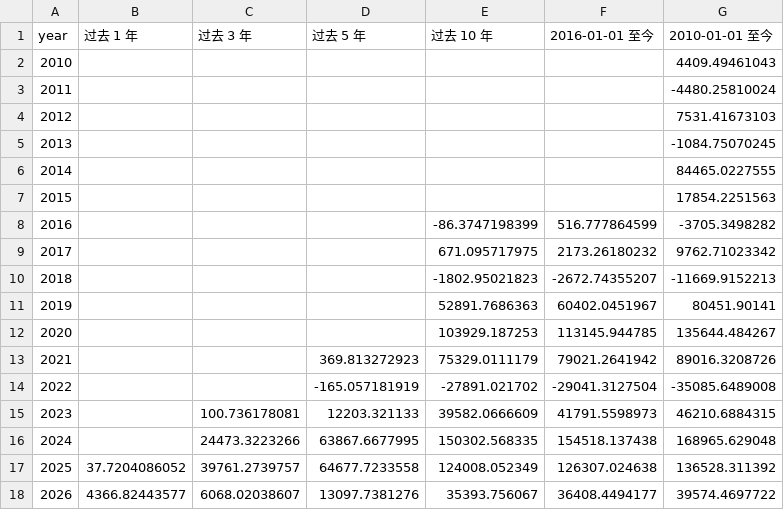
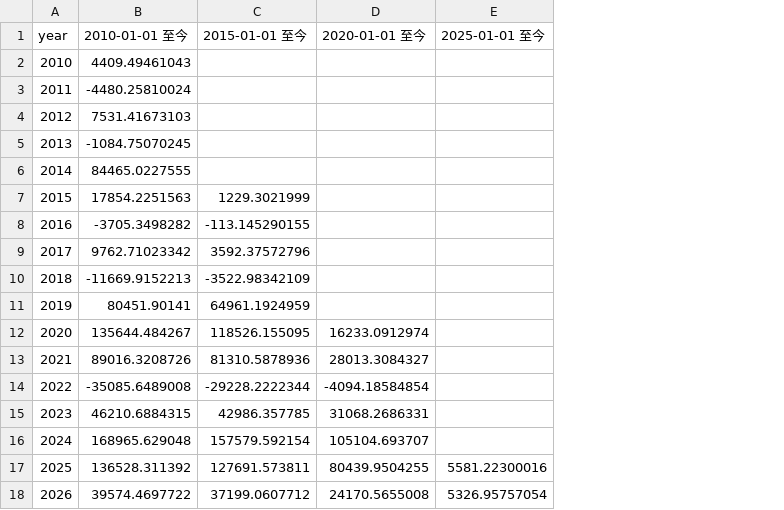
Before and after one commit to yqyang733/AlphaTrack, a CSV file: reports/qlab_portfolio_windows.annual_matrix.csv, drawn as a sheet; removed rows and columns are numbered as before the commit, all else as after; the diff names each change by its address in the sheet, - before the commit and + after, or states it on an @@ line.

```diff
--- a/reports/qlab_portfolio_windows.annual_matrix.csv
+++ b/reports/qlab_portfolio_windows.annual_matrix.csv
-column B, rows 1-18: 过去 1 年 |  |  |  |  |  |  |  |  |  |  |  |  |  |  |  | 37.7204086052 | 4366.82443577
-column C, rows 1-18: 过去 3 年 |  |  |  |  |  |  |  |  |  |  |  |  |  | 100.736178081 | 24473.3223266 | 39761.2739757 | 6068.02038607
-column D, rows 1-18: 过去 5 年 |  |  |  |  |  |  |  |  |  |  |  | 369.813272923 | -165.057181919 | 12203.321133 | 63867.6677995 | 64677.7233558 | 13097.7381276
-column E, rows 1-18: 过去 10 年 |  |  |  |  |  |  | -86.3747198399 | 671.095717975 | -1802.95021823 | 52891.7686363 | 103929.187253 | 75329.0111179 | -27891.021702 | 39582.0666609 | 150302.568335 | 124008.052349 | 35393.756067
-column F, rows 1-18: 2016-01-01 至今 |  |  |  |  |  |  | 516.777864599 | 2173.26180232 | -2672.74355207 | 60402.0451967 | 113145.944785 | 79021.2641942 | -29041.3127504 | 41791.5598973 | 154518.137438 | 126307.024638 | 36408.4494177
+column C, rows 1-18: 2015-01-01 至今 |  |  |  |  |  | 1229.3021999 | -113.145290155 | 3592.37572796 | -3522.98342109 | 64961.1924959 | 118526.155095 | 81310.5878936 | -29228.2222344 | 42986.357785 | 157579.592154 | 127691.573811 | 37199.0607712
+column D, rows 1-18: 2020-01-01 至今 |  |  |  |  |  |  |  |  |  |  | 16233.0912974 | 28013.3084327 | -4094.18584854 | 31068.2686331 | 105104.693707 | 80439.9504255 | 24170.5655008
+column E, rows 1-18: 2025-01-01 至今 |  |  |  |  |  |  |  |  |  |  |  |  |  |  |  | 5581.22300016 | 5326.95757054
```
Also changed, not shown: reports/qlab_portfolio_windows.annual.csv, reports/qlab_portfolio_windows.summary.csv, 45 other files.
